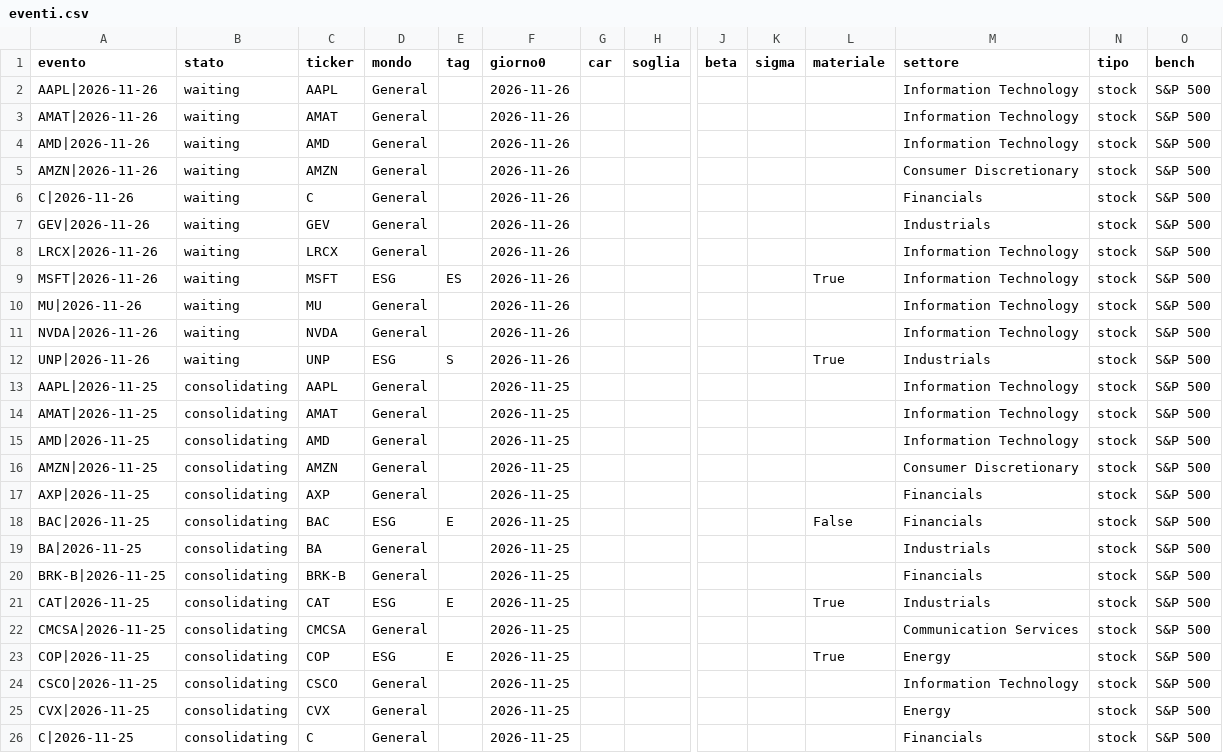
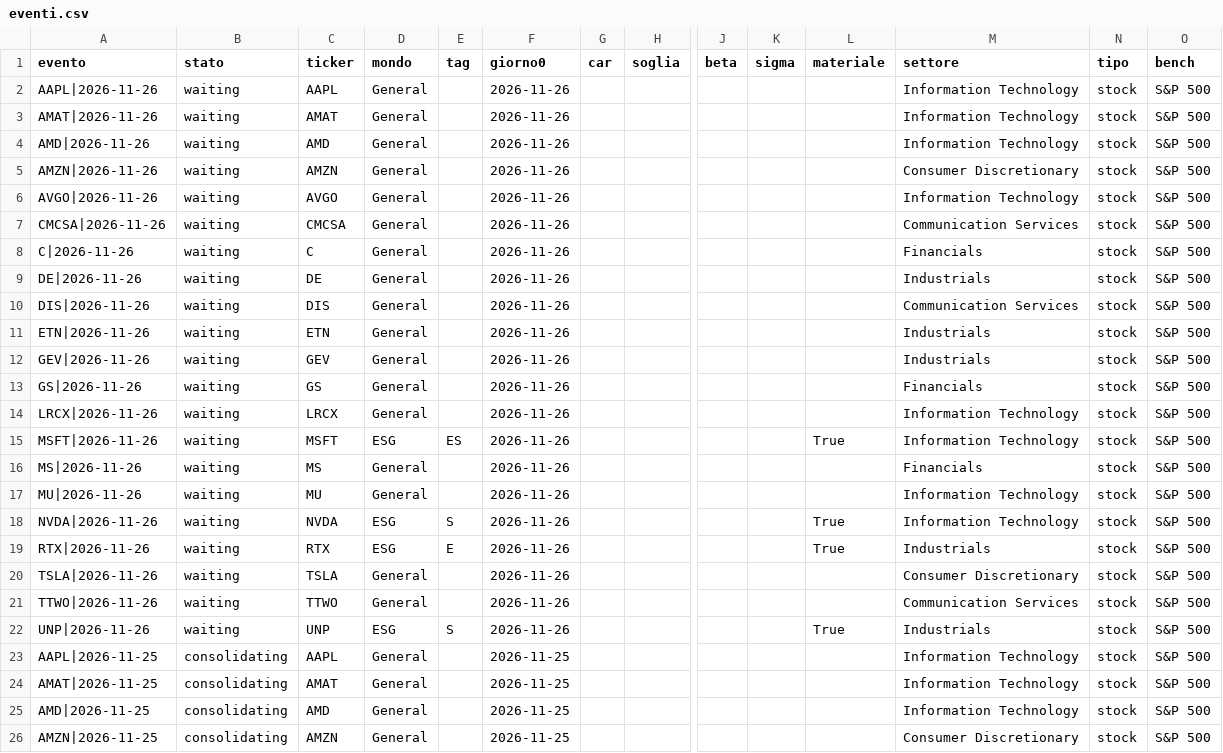
Before and after one commit to carlospinetto99/news-impact-tracker, a CSV file: eventi.csv, drawn as a sheet; only a part is shown, gaps mark what is left out; the shorter side is filled out with more unchanged rows; addresses are those after the commit; rows hold the shown columns only; the diff names each change by its address in the sheet, - before the commit and + after, or states it on an @@ line.

```diff
--- a/eventi.csv
+++ b/eventi.csv
+row 6: AVGO|2026-11-26 | waiting | AVGO | General |  | 2026-11-26 |  |  |  |  |  | Information Technology | stock | S&P 500
+row 7: CMCSA|2026-11-26 | waiting | CMCSA | General |  | 2026-11-26 |  |  |  |  |  | Communication Services | stock | S&P 500
+row 9: DE|2026-11-26 | waiting | DE | General |  | 2026-11-26 |  |  |  |  |  | Industrials | stock | S&P 500
+row 10: DIS|2026-11-26 | waiting | DIS | General |  | 2026-11-26 |  |  |  |  |  | Communication Services | stock | S&P 500
+row 11: ETN|2026-11-26 | waiting | ETN | General |  | 2026-11-26 |  |  |  |  |  | Industrials | stock | S&P 500
+row 13: GS|2026-11-26 | waiting | GS | General |  | 2026-11-26 |  |  |  |  |  | Financials | stock | S&P 500
+row 16: MS|2026-11-26 | waiting | MS | General |  | 2026-11-26 |  |  |  |  |  | Financials | stock | S&P 500
-D18 (mondo): General
+D18 (mondo): ESG
-E18 (tag): (empty)
+E18 (tag): S
-L18 (materiale): (empty)
+L18 (materiale): True
+row 19: RTX|2026-11-26 | waiting | RTX | ESG | E | 2026-11-26 |  |  |  |  | True | Industrials | stock | S&P 500
+row 20: TSLA|2026-11-26 | waiting | TSLA | General |  | 2026-11-26 |  |  |  |  |  | Consumer Discretionary | stock | S&P 500
+row 21: TTWO|2026-11-26 | waiting | TTWO | General |  | 2026-11-26 |  |  |  |  |  | Communication Services | stock | S&P 500
```
Also changed, not shown: 1 other file.
